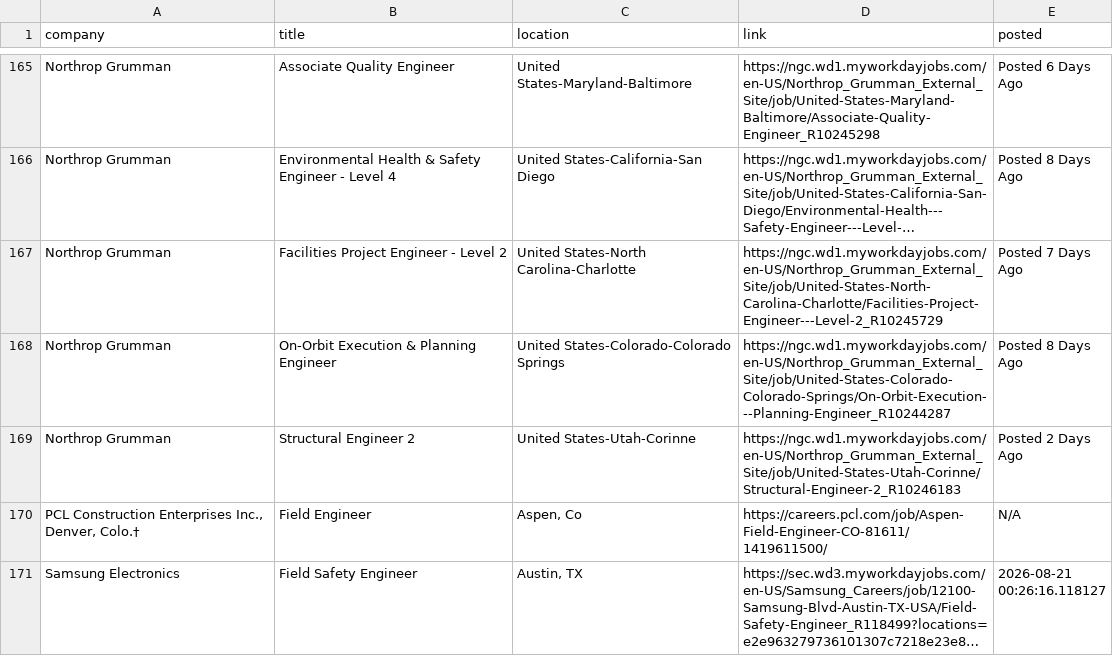
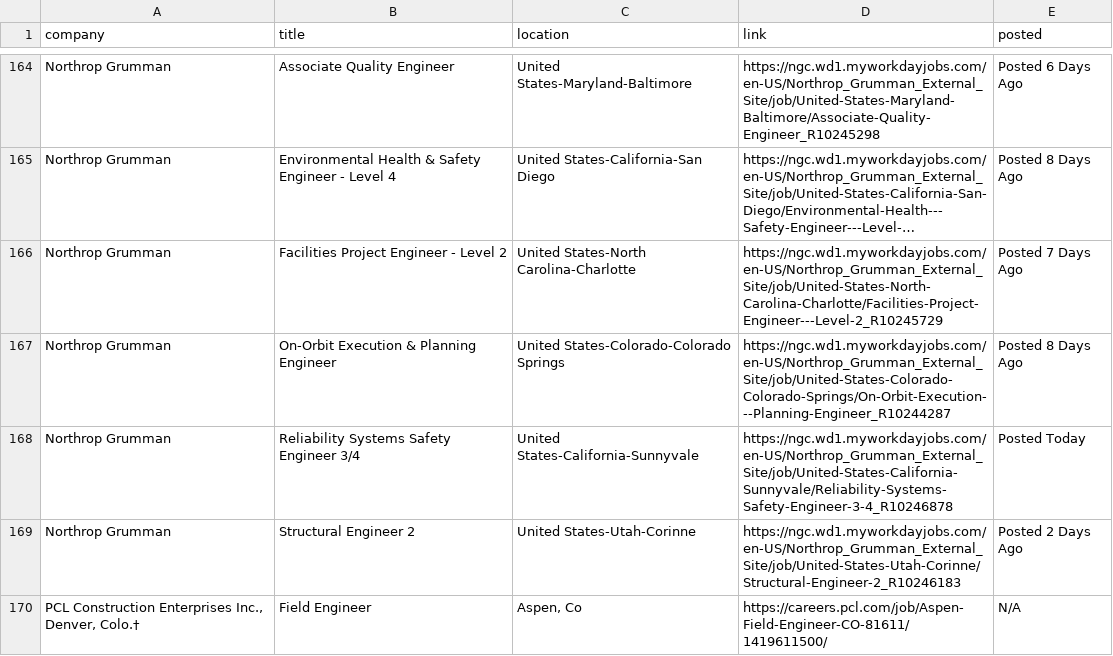
Before and after one commit to harsha271199/jp, a CSV file: current_jobs.csv, drawn as a sheet; only a part is shown, gaps mark what is left out; the shorter side is filled out with more unchanged rows; long unchanged cells end in …; the diff covers the shown part only; the diff names each change by its address in the sheet, - before the commit and + after, or states it on an @@ line.

```diff
--- a/current_jobs.csv
+++ b/current_jobs.csv
+row 168: Northrop Grumman | Reliability Systems Safety Engineer 3/4 | United States-California-Sunnyvale | https://ngc.wd1.myworkdayjobs.com/en-US/Northrop_Grumman_External_Site/job/United-States-California-Sunnyvale/Reliability-Systems-Safety-Engineer-3-4_R10246878 | Posted Today
```
Also changed, not shown: 2 added rows, 1 removed row and 1 moved row elsewhere in this file, seen_links.csv, source_health.csv, 2 other files.
